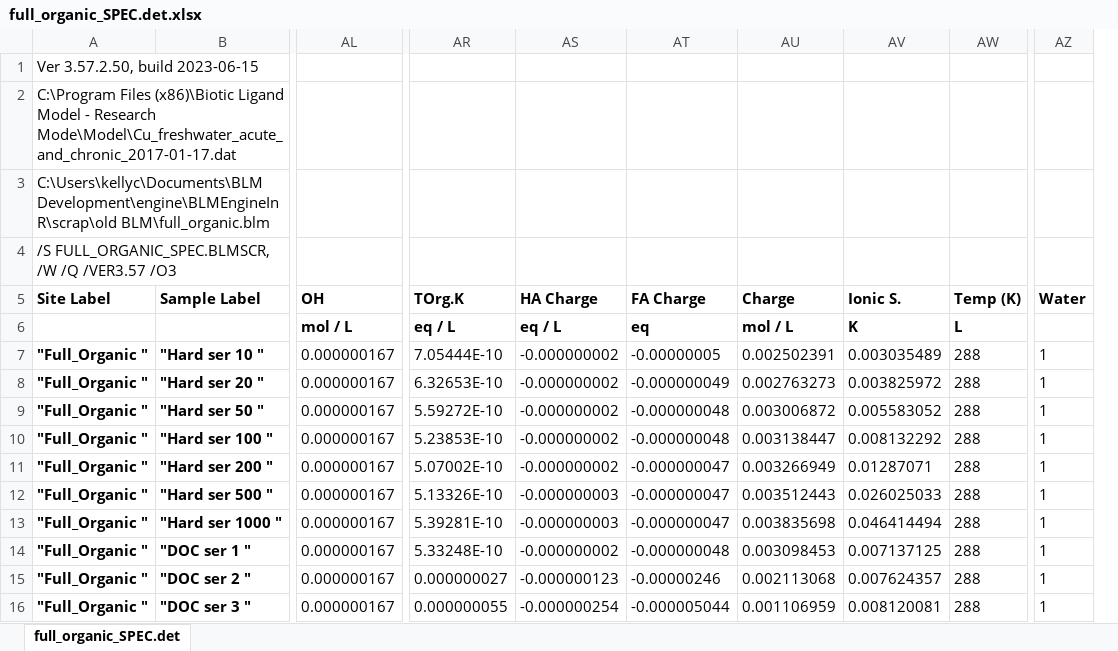
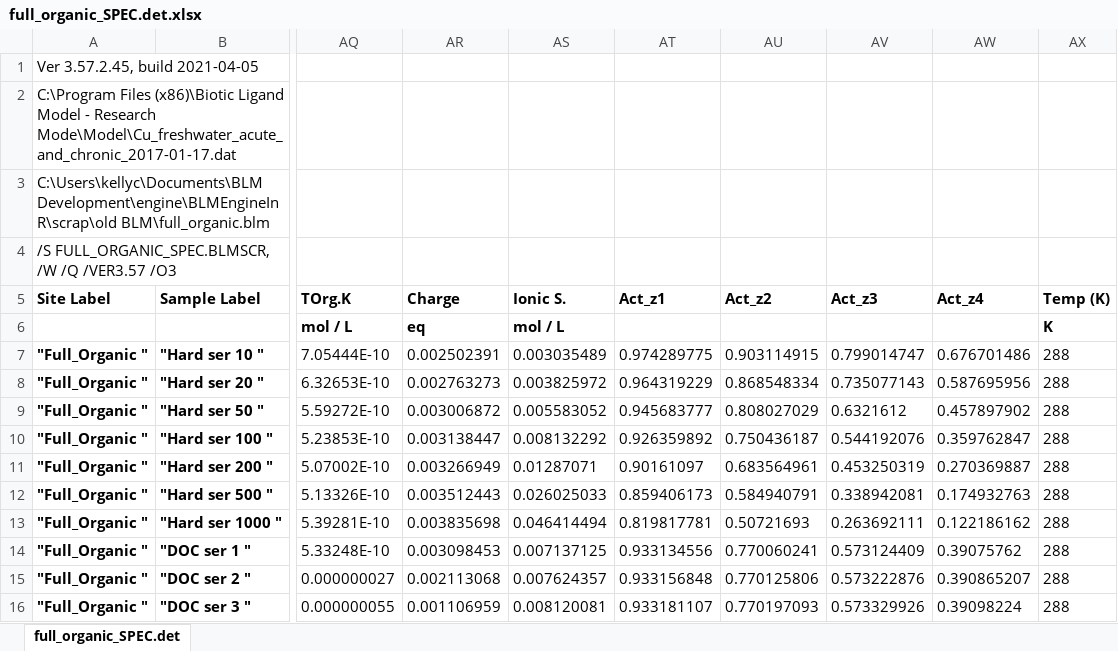
Before and after one commit to WindwardEnv/BLMEngineInR, an Excel workbook: scrap/old BLM/full_organic_SPEC.det.xlsx, sheet full_organic_SPEC.det, drawn as a sheet; only a part is shown, gaps mark what is left out; values as stored, in another font and other column widths than the file's, no borders; removed rows and columns are numbered as before the commit, all else as after; the diff covers the shown part only; the diff names each change by its address in the sheet, - before the commit and + after, or states it on an @@ line.

```diff
--- a/scrap/old BLM/full_organic_SPEC.det.xlsx (sheet full_organic_SPEC.det)
+++ b/scrap/old BLM/full_organic_SPEC.det.xlsx (sheet full_organic_SPEC.det)
-column AL (OH), rows 6-16: mol / L | 0.000000167 | 0.000000167 | 0.000000167 | 0.000000167 | 0.000000167 | 0.000000167 | 0.000000167 | 0.000000167 | 0.000000167 | 0.000000167
-column AS (HA Charge), rows 6-16: eq / L | -0.000000002 | -0.000000002 | -0.000000002 | -0.000000002 | -0.000000002 | -0.000000003 | -0.000000003 | -0.000000002 | -0.000000123 | -0.000000254
-column AT (FA Charge), rows 6-16: eq | -0.00000005 | -0.000000049 | -0.000000048 | -0.000000048 | -0.000000047 | -0.000000047 | -0.000000047 | -0.000000048 | -0.00000246 | -0.000005044
+column AT (Act_z1), rows 7-16: 0.974289775 | 0.964319229 | 0.945683777 | 0.926359892 | 0.90161097 | 0.859406173 | 0.819817781 | 0.933134556 | 0.933156848 | 0.933181107
+column AU (Act_z2), rows 7-16: 0.903114915 | 0.868548334 | 0.808027029 | 0.750436187 | 0.683564961 | 0.584940791 | 0.50721693 | 0.770060241 | 0.770125806 | 0.770197093
+column AV (Act_z3), rows 7-16: 0.799014747 | 0.735077143 | 0.6321612 | 0.544192076 | 0.453250319 | 0.338942081 | 0.263692111 | 0.573124409 | 0.573222876 | 0.573329926
+column AW (Act_z4), rows 7-16: 0.676701486 | 0.587695956 | 0.457897902 | 0.359762847 | 0.270369887 | 0.174932763 | 0.122186162 | 0.39075762 | 0.390865207 | 0.39098224
-column AZ (Water), rows 7-16: all 1
-A1 (Site Label): Ver 3.57.2.50, build 2023-06-15
+A1 (Site Label): Ver 3.57.2.45, build 2021-04-05
-AQ6 (TOrg.K): eq / L
+AQ6 (TOrg.K): mol / L
-AR6 (Charge): mol / L
+AR6 (Charge): eq
-AS6 (Ionic S.): K
+AS6 (Ionic S.): mol / L
-AX6 (Temp (K)): L
+AX6 (Temp (K)): K
```
Also changed, not shown: 4 edited cells elsewhere in this sheet, 41 other files.
